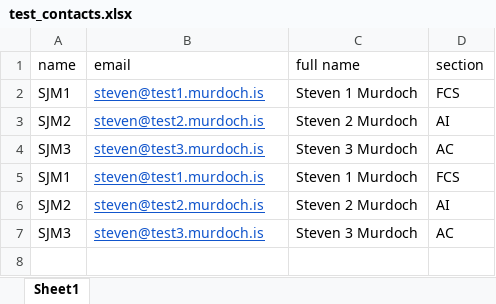
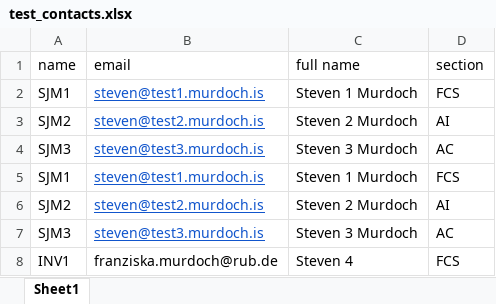
Before and after one commit to sjmurdoch/MergeMail365, an Excel workbook: examples/test_contacts.xlsx, sheet Sheet1, drawn as a sheet; values as stored, in another font and other column widths than the file's, no borders; the diff names each change by its address in the sheet, - before the commit and + after, or states it on an @@ line.

```diff
--- a/examples/test_contacts.xlsx (sheet Sheet1)
+++ b/examples/test_contacts.xlsx (sheet Sheet1)
+row 8: INV1 | franziska.murdoch@rub.de | Steven 4 | FCS
```
Also changed, not shown: 11 other files.
